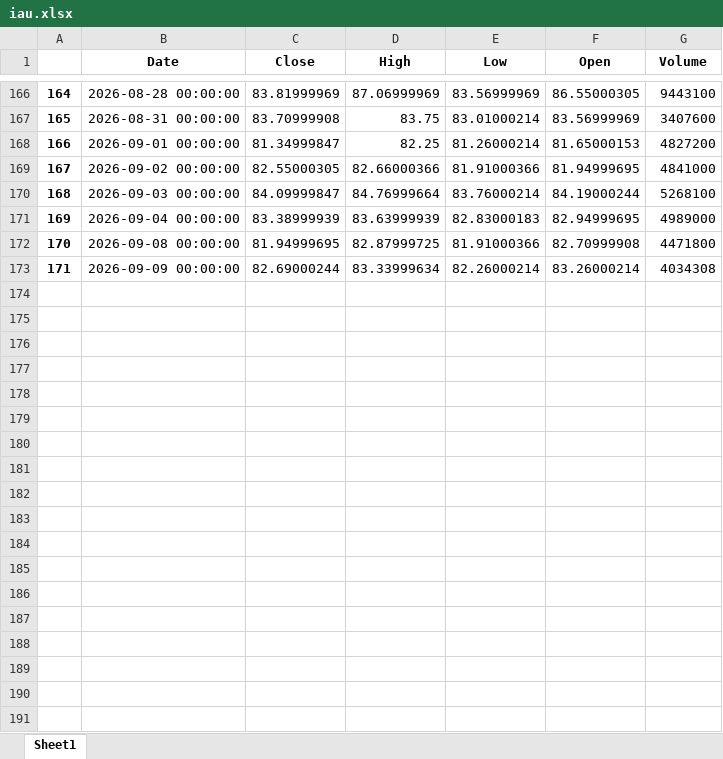
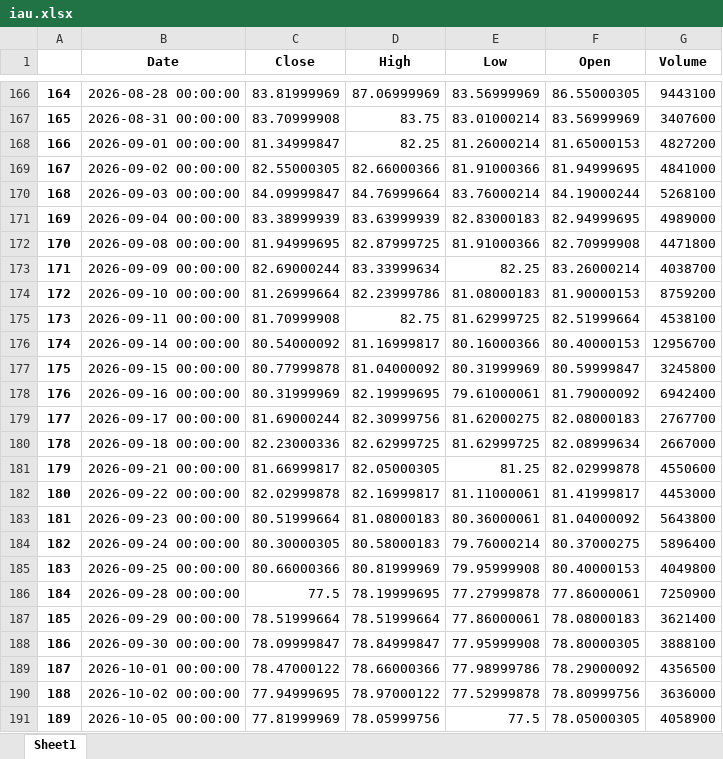
Before and after one commit to yevhen1231/ibkr-dashboard, an Excel workbook: Data/iau.xlsx, sheet Sheet1, drawn as a sheet; only a part is shown, gaps mark what is left out; values as stored, in another font and other column widths than the file's, no borders; the diff covers the shown part only; the diff names each change by its address in the sheet, - before the commit and + after, or states it on an @@ line.

```diff
--- a/Data/iau.xlsx (sheet Sheet1)
+++ b/Data/iau.xlsx (sheet Sheet1)
-E173 (Low): 82.26000214
+E173 (Low): 82.25
-G173 (Volume): 4034308
+G173 (Volume): 4038700
+row 174: 172 | 2026-09-10 00:00:00 | 81.26999664 | 82.23999786 | 81.08000183 | 81.90000153 | 8759200
+row 175: 173 | 2026-09-11 00:00:00 | 81.70999908 | 82.75 | 81.62999725 | 82.51999664 | 4538100
+row 176: 174 | 2026-09-14 00:00:00 | 80.54000092 | 81.16999817 | 80.16000366 | 80.40000153 | 12956700
+row 177: 175 | 2026-09-15 00:00:00 | 80.77999878 | 81.04000092 | 80.31999969 | 80.59999847 | 3245800
+row 178: 176 | 2026-09-16 00:00:00 | 80.31999969 | 82.19999695 | 79.61000061 | 81.79000092 | 6942400
+row 179: 177 | 2026-09-17 00:00:00 | 81.69000244 | 82.30999756 | 81.62000275 | 82.08000183 | 2767700
+row 180: 178 | 2026-09-18 00:00:00 | 82.23000336 | 82.62999725 | 81.62999725 | 82.08999634 | 2667000
+row 181: 179 | 2026-09-21 00:00:00 | 81.66999817 | 82.05000305 | 81.25 | 82.02999878 | 4550600
+row 182: 180 | 2026-09-22 00:00:00 | 82.02999878 | 82.16999817 | 81.11000061 | 81.41999817 | 4453000
+row 183: 181 | 2026-09-23 00:00:00 | 80.51999664 | 81.08000183 | 80.36000061 | 81.04000092 | 5643800
+row 184: 182 | 2026-09-24 00:00:00 | 80.30000305 | 80.58000183 | 79.76000214 | 80.37000275 | 5896400
+row 185: 183 | 2026-09-25 00:00:00 | 80.66000366 | 80.81999969 | 79.95999908 | 80.40000153 | 4049800
+row 186: 184 | 2026-09-28 00:00:00 | 77.5 | 78.19999695 | 77.27999878 | 77.86000061 | 7250900
+row 187: 185 | 2026-09-29 00:00:00 | 78.51999664 | 78.51999664 | 77.86000061 | 78.08000183 | 3621400
+row 188: 186 | 2026-09-30 00:00:00 | 78.09999847 | 78.84999847 | 77.95999908 | 78.80000305 | 3888100
+row 189: 187 | 2026-10-01 00:00:00 | 78.47000122 | 78.66000366 | 77.98999786 | 78.29000092 | 4356500
+row 190: 188 | 2026-10-02 00:00:00 | 77.94999695 | 78.97000122 | 77.52999878 | 78.80999756 | 3636000
+row 191: 189 | 2026-10-05 00:00:00 | 77.81999969 | 78.05999756 | 77.5 | 78.05000305 | 4058900
```
Also changed, not shown: 20 added rows elsewhere in this sheet, Data/df.xlsx, Data/sgov.xlsx, 2 other files.
